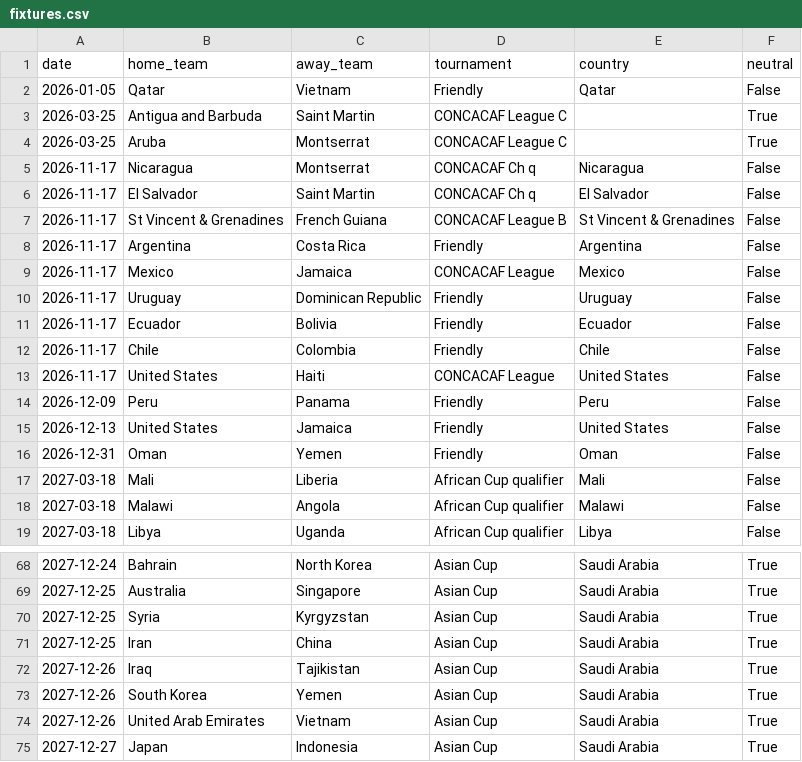
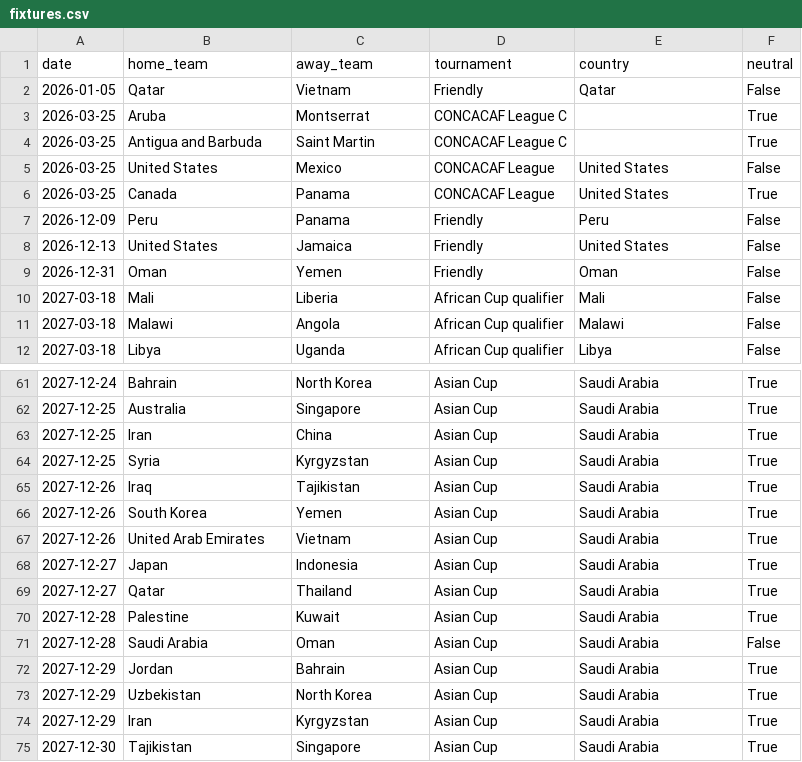
Before and after one commit to 16bravo/TrendsFC, a CSV file: data/source/fixtures.csv, drawn as a sheet; only a part is shown, gaps mark what is left out; the shorter side is filled out with more unchanged rows; the diff covers the shown part only.

Commit message:
Update data/source/

```diff
--- a/data/source/fixtures.csv
+++ b/data/source/fixtures.csv
@@ -2,13 +2,6 @@ date,home_team,away_team,tournament,country,neutral
 2026-01-05,Qatar,Vietnam,Friendly,Qatar,False
+2026-03-25,Aruba,Montserrat,CONCACAF League C,,True
 2026-03-25,Antigua and Barbuda,Saint Martin,CONCACAF League C,,True
-2026-03-25,Aruba,Montserrat,CONCACAF League C,,True
-2026-11-17,Nicaragua,Montserrat,CONCACAF Ch q,Nicaragua,False
-2026-11-17,El Salvador,Saint Martin,CONCACAF Ch q,El Salvador,False
-2026-11-17,St Vincent & Grenadines,French Guiana,CONCACAF League B,St Vincent & Grenadines,False
-2026-11-17,Argentina,Costa Rica,Friendly,Argentina,False
-2026-11-17,Mexico,Jamaica,CONCACAF League,Mexico,False
-2026-11-17,Uruguay,Dominican Republic,Friendly,Uruguay,False
-2026-11-17,Ecuador,Bolivia,Friendly,Ecuador,False
-2026-11-17,Chile,Colombia,Friendly,Chile,False
-2026-11-17,United States,Haiti,CONCACAF League,United States,False
+2026-03-25,United States,Mexico,CONCACAF League,United States,False
+2026-03-25,Canada,Panama,CONCACAF League,United States,True
 2026-12-09,Peru,Panama,Friendly,Peru,False
@@ -69,4 +62,4 @@ date,home_team,away_team,tournament,country,neutral
 2027-12-25,Australia,Singapore,Asian Cup,Saudi Arabia,True
+2027-12-25,Iran,China,Asian Cup,Saudi Arabia,True
 2027-12-25,Syria,Kyrgyzstan,Asian Cup,Saudi Arabia,True
-2027-12-25,Iran,China,Asian Cup,Saudi Arabia,True
 2027-12-26,Iraq,Tajikistan,Asian Cup,Saudi Arabia,True
```
Also changed, not shown: 21 moved rows elsewhere in this file, 1 other file.
